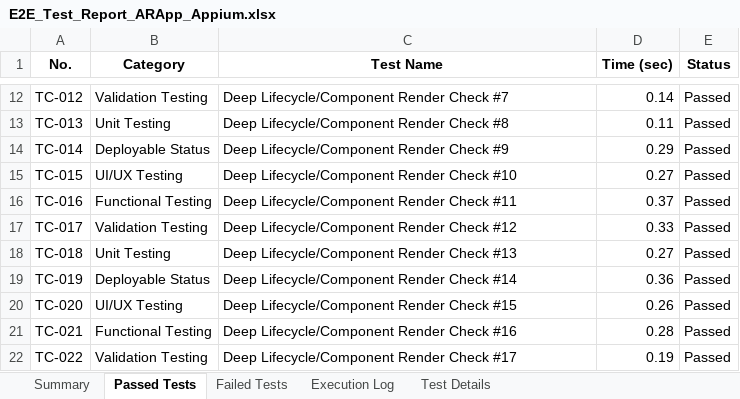
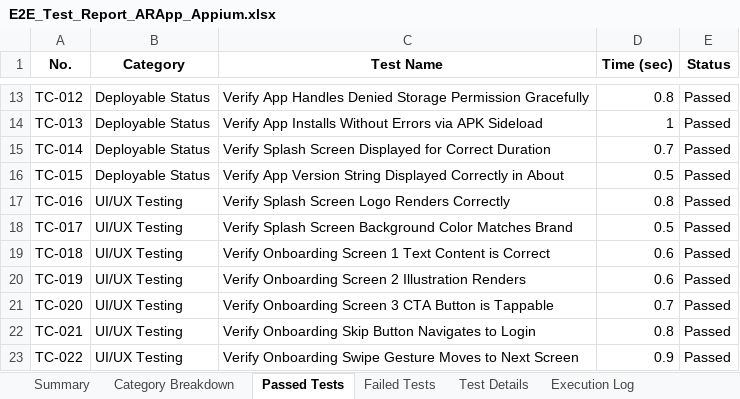
Before and after one commit to Vasanth1817/Roomify_App, an Excel workbook: AR_APP - Copy/appium_tests/E2E_Test_Report_ARApp_Appium.xlsx, sheet Passed Tests, drawn as a sheet; only a part is shown, gaps mark what is left out; values as stored, in another font and other column widths than the file's, no borders; addresses are those after the commit; the diff covers the shown part only; the diff names each change by its address in the sheet, - before the commit and + after, or states it on an @@ line.

```diff
--- a/AR_APP - Copy/appium_tests/E2E_Test_Report_ARApp_Appium.xlsx (sheet Passed Tests)
+++ b/AR_APP - Copy/appium_tests/E2E_Test_Report_ARApp_Appium.xlsx (sheet Passed Tests)
+sheet tab: Category Breakdown
@@ sheet tab order changed: Summary | Category Breakdown | Passed Tests | Failed Tests | Test Details | Execution Log @@
-B13 (Category): Validation Testing
+B13 (Category): Deployable Status
-C13 (Test Name): Deep Lifecycle/Component Render Check #7
+C13 (Test Name): Verify App Handles Denied Storage Permission Gracefully
-D13 (Time (sec)): 0.14
+D13 (Time (sec)): 0.8
-B14 (Category): Unit Testing
+B14 (Category): Deployable Status
-C14 (Test Name): Deep Lifecycle/Component Render Check #8
+C14 (Test Name): Verify App Installs Without Errors via APK Sideload
-D14 (Time (sec)): 0.11
+D14 (Time (sec)): 1
-C15 (Test Name): Deep Lifecycle/Component Render Check #9
+C15 (Test Name): Verify Splash Screen Displayed for Correct Duration
-D15 (Time (sec)): 0.29
+D15 (Time (sec)): 0.7
-B16 (Category): UI/UX Testing
+B16 (Category): Deployable Status
-C16 (Test Name): Deep Lifecycle/Component Render Check #10
+C16 (Test Name): Verify App Version String Displayed Correctly in About
-D16 (Time (sec)): 0.27
+D16 (Time (sec)): 0.5
-B17 (Category): Functional Testing
+B17 (Category): UI/UX Testing
-C17 (Test Name): Deep Lifecycle/Component Render Check #11
+C17 (Test Name): Verify Splash Screen Logo Renders Correctly
-D17 (Time (sec)): 0.37
+D17 (Time (sec)): 0.8
-B18 (Category): Validation Testing
+B18 (Category): UI/UX Testing
-C18 (Test Name): Deep Lifecycle/Component Render Check #12
+C18 (Test Name): Verify Splash Screen Background Color Matches Brand
-D18 (Time (sec)): 0.33
+D18 (Time (sec)): 0.5
-B19 (Category): Unit Testing
+B19 (Category): UI/UX Testing
-C19 (Test Name): Deep Lifecycle/Component Render Check #13
+C19 (Test Name): Verify Onboarding Screen 1 Text Content is Correct
-D19 (Time (sec)): 0.27
+D19 (Time (sec)): 0.6
-B20 (Category): Deployable Status
+B20 (Category): UI/UX Testing
-C20 (Test Name): Deep Lifecycle/Component Render Check #14
+C20 (Test Name): Verify Onboarding Screen 2 Illustration Renders
-D20 (Time (sec)): 0.36
+D20 (Time (sec)): 0.6
-C21 (Test Name): Deep Lifecycle/Component Render Check #15
+C21 (Test Name): Verify Onboarding Screen 3 CTA Button is Tappable
-D21 (Time (sec)): 0.26
+D21 (Time (sec)): 0.7
-B22 (Category): Functional Testing
+B22 (Category): UI/UX Testing
-C22 (Test Name): Deep Lifecycle/Component Render Check #16
+C22 (Test Name): Verify Onboarding Skip Button Navigates to Login
-D22 (Time (sec)): 0.28
+D22 (Time (sec)): 0.8
-B23 (Category): Validation Testing
+B23 (Category): UI/UX Testing
-C23 (Test Name): Deep Lifecycle/Component Render Check #17
+C23 (Test Name): Verify Onboarding Swipe Gesture Moves to Next Screen
-D23 (Time (sec)): 0.19
+D23 (Time (sec)): 0.9
```
Also changed, not shown: 214 added rows and 257 edited cells elsewhere in this sheet, sheet Execution Log, sheet Test Details, sheet Summary, sheet Failed Tests, 13 other files.
